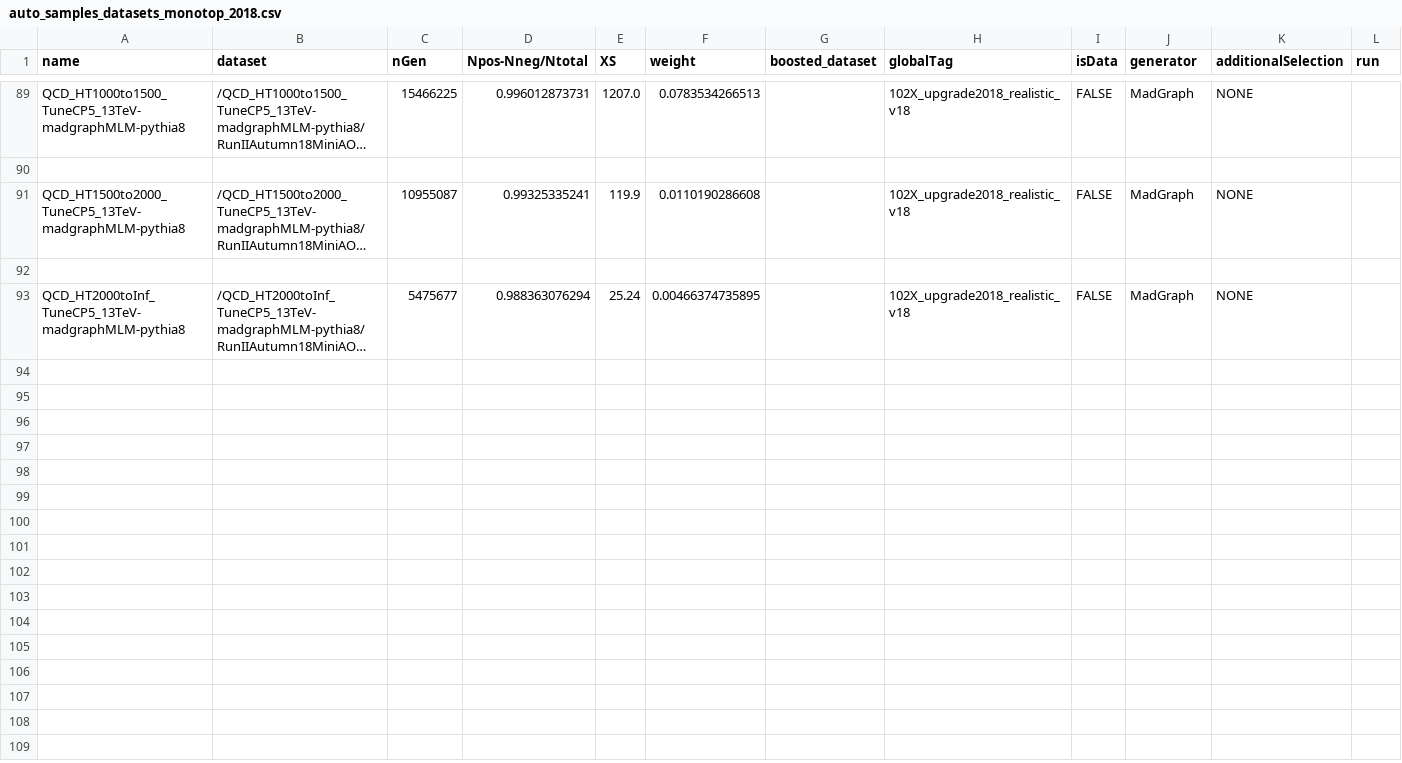
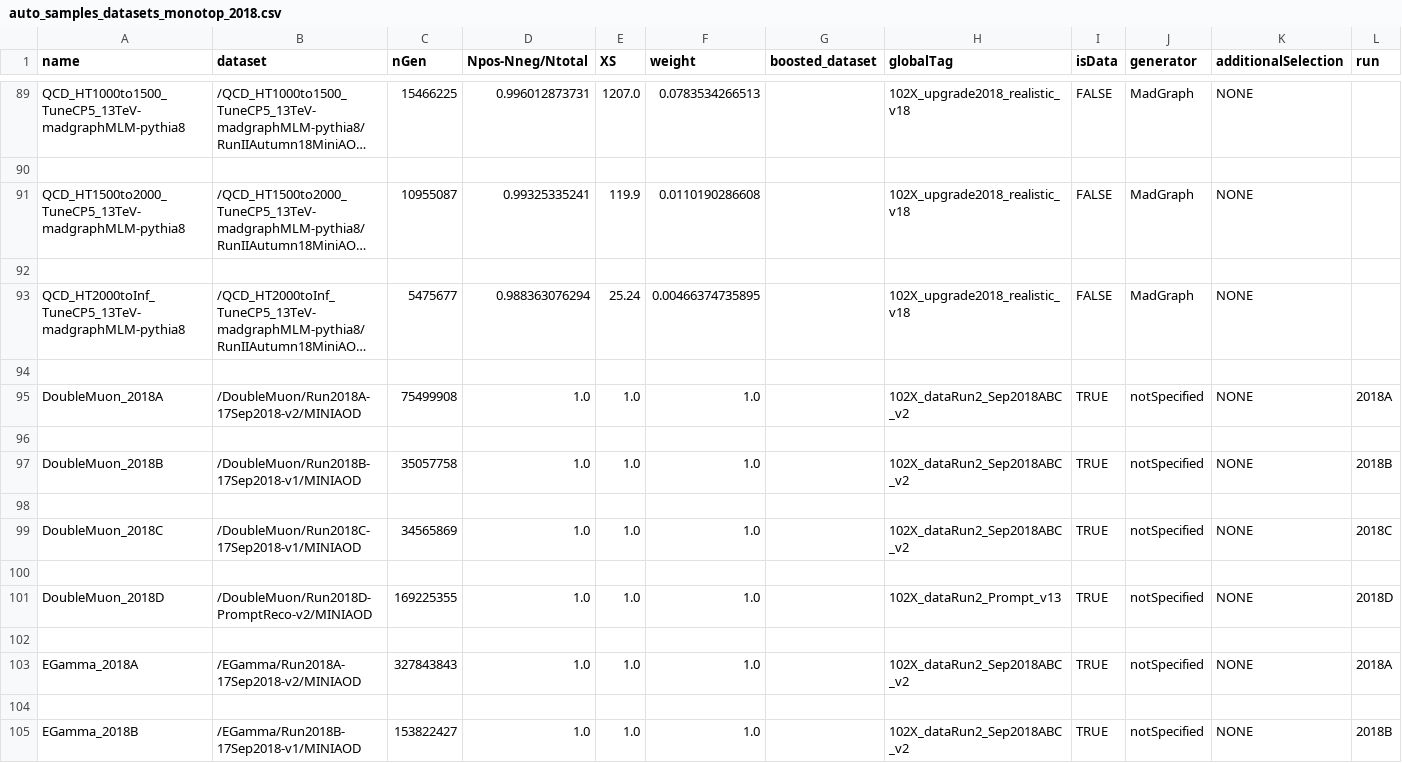
Before and after one commit to kit-cn-cms/BoostedAnalyzer_runscripts_NAF, a CSV file: auto_samples_datasets_monotop_2018.csv, drawn as a sheet; only a part is shown, gaps mark what is left out; long unchanged cells end in …; the diff covers the shown part only; the diff names each change by its address in the sheet, - before the commit and + after, or states it on an @@ line.

Commit message:
add first datasamples to 2018 monotop csv

```diff
--- a/auto_samples_datasets_monotop_2018.csv
+++ b/auto_samples_datasets_monotop_2018.csv
+row 94: (empty)
+row 95: DoubleMuon_2018A | /DoubleMuon/Run2018A-17Sep2018-v2/MINIAOD | 75499908 | 1.0 | 1.0 | 1.0 |  | 102X_dataRun2_Sep2018ABC_v2 | TRUE | notSpecified | NONE | 2018A
+row 96: (empty)
+row 97: DoubleMuon_2018B | /DoubleMuon/Run2018B-17Sep2018-v1/MINIAOD | 35057758 | 1.0 | 1.0 | 1.0 |  | 102X_dataRun2_Sep2018ABC_v2 | TRUE | notSpecified | NONE | 2018B
+row 98: (empty)
+row 99: DoubleMuon_2018C | /DoubleMuon/Run2018C-17Sep2018-v1/MINIAOD | 34565869 | 1.0 | 1.0 | 1.0 |  | 102X_dataRun2_Sep2018ABC_v2 | TRUE | notSpecified | NONE | 2018C
+row 100: (empty)
+row 101: DoubleMuon_2018D | /DoubleMuon/Run2018D-PromptReco-v2/MINIAOD | 169225355 | 1.0 | 1.0 | 1.0 |  | 102X_dataRun2_Prompt_v13 | TRUE | notSpecified | NONE | 2018D
+row 102: (empty)
+row 103: EGamma_2018A | /EGamma/Run2018A-17Sep2018-v2/MINIAOD | 327843843 | 1.0 | 1.0 | 1.0 |  | 102X_dataRun2_Sep2018ABC_v2 | TRUE | notSpecified | NONE | 2018A
+row 104: (empty)
+row 105: EGamma_2018B | /EGamma/Run2018B-17Sep2018-v1/MINIAOD | 153822427 | 1.0 | 1.0 | 1.0 |  | 102X_dataRun2_Sep2018ABC_v2 | TRUE | notSpecified | NONE | 2018B
```
Also changed, not shown: 12 added rows elsewhere in this file.
